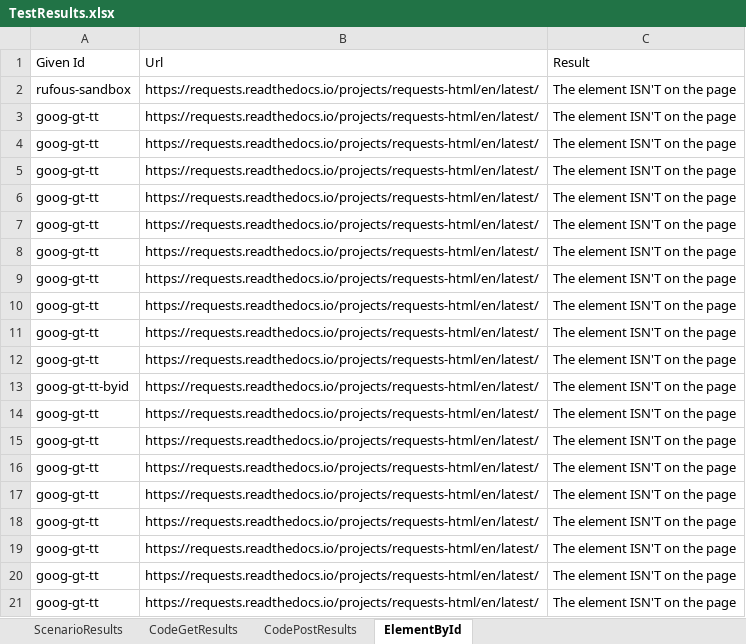
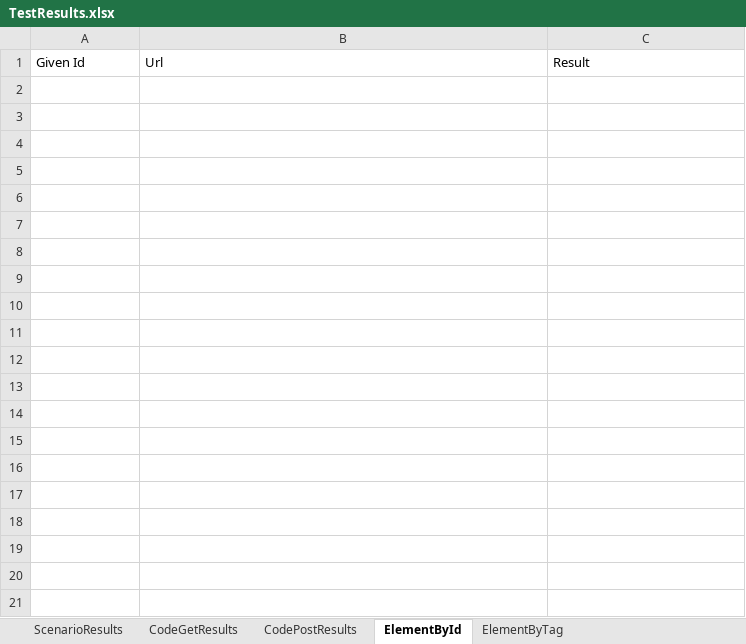
Before and after one commit to Okarpets/NG-Project, an Excel workbook: TestResults.xlsx, sheet ElementById, drawn as a sheet; only a part is shown; values as stored, in another font and other column widths than the file's, no borders; the diff covers the shown part only; the diff names each change by its address in the sheet, - before the commit and + after, or states it on an @@ line.

```diff
--- a/TestResults.xlsx (sheet ElementById)
+++ b/TestResults.xlsx (sheet ElementById)
+sheet tab: ElementByTag
-row 2: rufous-sandbox | https://requests.readthedocs.io/projects/requests-html/en/latest/ | The element ISN'T on the page
-row 3: goog-gt-tt | https://requests.readthedocs.io/projects/requests-html/en/latest/ | The element ISN'T on the page
-row 4: goog-gt-tt | https://requests.readthedocs.io/projects/requests-html/en/latest/ | The element ISN'T on the page
-row 5: goog-gt-tt | https://requests.readthedocs.io/projects/requests-html/en/latest/ | The element ISN'T on the page
-row 6: goog-gt-tt | https://requests.readthedocs.io/projects/requests-html/en/latest/ | The element ISN'T on the page
-row 7: goog-gt-tt | https://requests.readthedocs.io/projects/requests-html/en/latest/ | The element ISN'T on the page
-row 8: goog-gt-tt | https://requests.readthedocs.io/projects/requests-html/en/latest/ | The element ISN'T on the page
-row 9: goog-gt-tt | https://requests.readthedocs.io/projects/requests-html/en/latest/ | The element ISN'T on the page
-row 10: goog-gt-tt | https://requests.readthedocs.io/projects/requests-html/en/latest/ | The element ISN'T on the page
-row 11: goog-gt-tt | https://requests.readthedocs.io/projects/requests-html/en/latest/ | The element ISN'T on the page
-row 12: goog-gt-tt | https://requests.readthedocs.io/projects/requests-html/en/latest/ | The element ISN'T on the page
-row 13: goog-gt-tt-byid | https://requests.readthedocs.io/projects/requests-html/en/latest/ | The element ISN'T on the page
-row 14: goog-gt-tt | https://requests.readthedocs.io/projects/requests-html/en/latest/ | The element ISN'T on the page
-row 15: goog-gt-tt | https://requests.readthedocs.io/projects/requests-html/en/latest/ | The element ISN'T on the page
-row 16: goog-gt-tt | https://requests.readthedocs.io/projects/requests-html/en/latest/ | The element ISN'T on the page
-row 17: goog-gt-tt | https://requests.readthedocs.io/projects/requests-html/en/latest/ | The element ISN'T on the page
-row 18: goog-gt-tt | https://requests.readthedocs.io/projects/requests-html/en/latest/ | The element ISN'T on the page
-row 19: goog-gt-tt | https://requests.readthedocs.io/projects/requests-html/en/latest/ | The element ISN'T on the page
-row 20: goog-gt-tt | https://requests.readthedocs.io/projects/requests-html/en/latest/ | The element ISN'T on the page
-row 21: goog-gt-tt | https://requests.readthedocs.io/projects/requests-html/en/latest/ | The element ISN'T on the page
```
Also changed, not shown: 25 removed rows elsewhere in this sheet, sheet ScenarioResults, sheet CodeGetResults, 8 other files.
